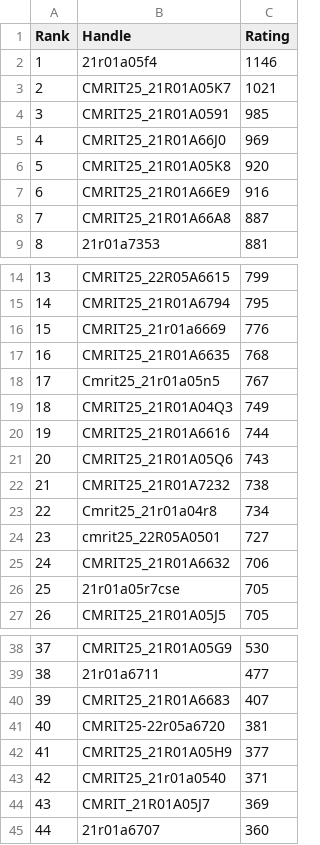
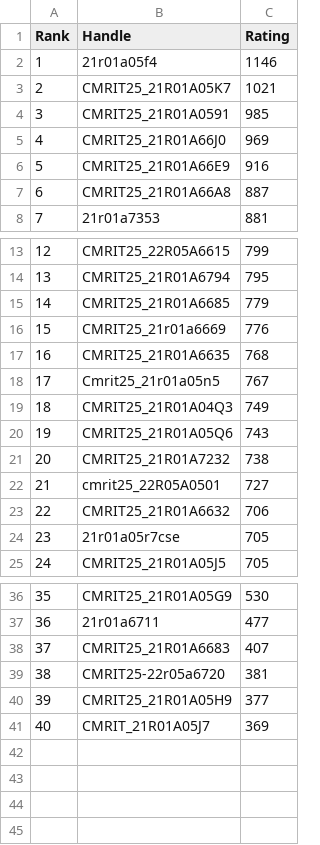
Before and after one commit to gabyah92/CodeforcesRankingGUI, a CSV file: Leaderboards/CurrentCodeforcesRatings.csv, drawn as a sheet; only a part is shown, gaps mark what is left out; removed rows and columns are numbered as before the commit, all else as after; the diff names each change by its address in the sheet, - before the commit and + after, or states it on an @@ line.

```diff
--- a/Leaderboards/CurrentCodeforcesRatings.csv
+++ b/Leaderboards/CurrentCodeforcesRatings.csv
-row 6: 5 | CMRIT25_21R01A05K8 | 920
@@ column A (Rank) renumbered between rows 6 and 41 @@
+row 15: 14 | CMRIT25_21R01A6685 | 779
-row 20: 19 | CMRIT25_21R01A6616 | 744
-row 23: 22 | Cmrit25_21r01a04r8 | 734
-row 43: 42 | CMRIT25_21r01a0540 | 371
-row 45: 44 | 21r01a6707 | 360
```
